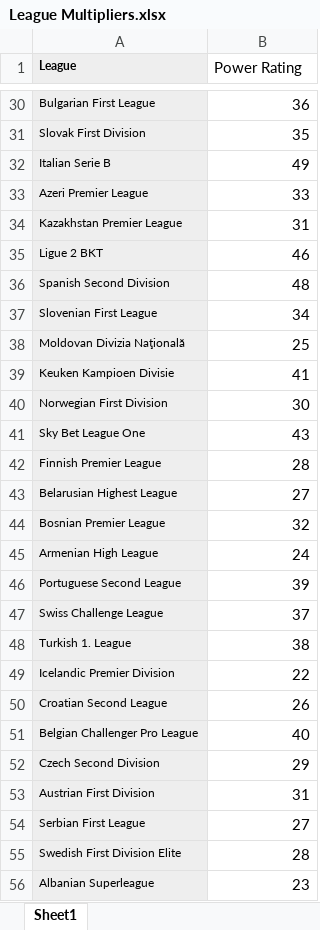
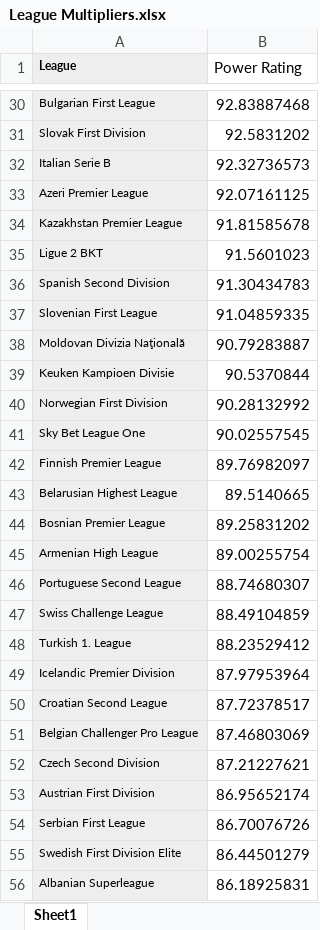
Before and after one commit to BathalaAI/FM24-Filter_JG, an Excel workbook: File Templates/League Multipliers.xlsx, sheet Sheet1, drawn as a sheet; only a part is shown, gaps mark what is left out; values as stored, in another font and other column widths than the file's, no borders; the diff covers the shown part only; the diff names each change by its address in the sheet, - before the commit and + after, or states it on an @@ line.

```diff
--- a/File Templates/League Multipliers.xlsx (sheet Sheet1)
+++ b/File Templates/League Multipliers.xlsx (sheet Sheet1)
-B30 (Power Rating): 36
+B30 (Power Rating): 92.83887468
-B31 (Power Rating): 35
+B31 (Power Rating): 92.5831202
-B32 (Power Rating): 49
+B32 (Power Rating): 92.32736573
-B33 (Power Rating): 33
+B33 (Power Rating): 92.07161125
-B34 (Power Rating): 31
+B34 (Power Rating): 91.81585678
-B35 (Power Rating): 46
+B35 (Power Rating): 91.5601023
-B36 (Power Rating): 48
+B36 (Power Rating): 91.30434783
-B37 (Power Rating): 34
+B37 (Power Rating): 91.04859335
-B38 (Power Rating): 25
+B38 (Power Rating): 90.79283887
-B39 (Power Rating): 41
+B39 (Power Rating): 90.5370844
-B40 (Power Rating): 30
+B40 (Power Rating): 90.28132992
-B41 (Power Rating): 43
+B41 (Power Rating): 90.02557545
-B42 (Power Rating): 28
+B42 (Power Rating): 89.76982097
-B43 (Power Rating): 27
+B43 (Power Rating): 89.5140665
-B44 (Power Rating): 32
+B44 (Power Rating): 89.25831202
-B45 (Power Rating): 24
+B45 (Power Rating): 89.00255754
-B46 (Power Rating): 39
+B46 (Power Rating): 88.74680307
-B47 (Power Rating): 37
+B47 (Power Rating): 88.49104859
-B48 (Power Rating): 38
+B48 (Power Rating): 88.23529412
-B49 (Power Rating): 22
+B49 (Power Rating): 87.97953964
-B50 (Power Rating): 26
+B50 (Power Rating): 87.72378517
-B51 (Power Rating): 40
+B51 (Power Rating): 87.46803069
-B52 (Power Rating): 29
+B52 (Power Rating): 87.21227621
-B53 (Power Rating): 31
+B53 (Power Rating): 86.95652174
-B54 (Power Rating): 27
+B54 (Power Rating): 86.70076726
-B55 (Power Rating): 28
+B55 (Power Rating): 86.44501279
-B56 (Power Rating): 23
+B56 (Power Rating): 86.18925831
```
Also changed, not shown: 244 edited cells elsewhere in this sheet.
